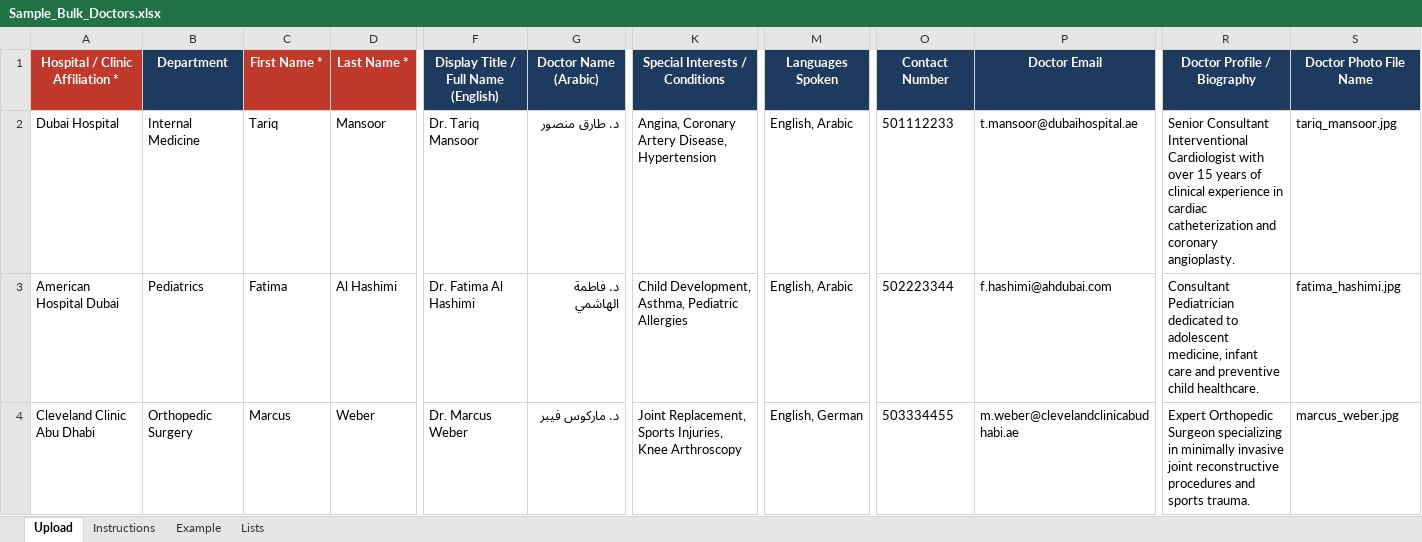
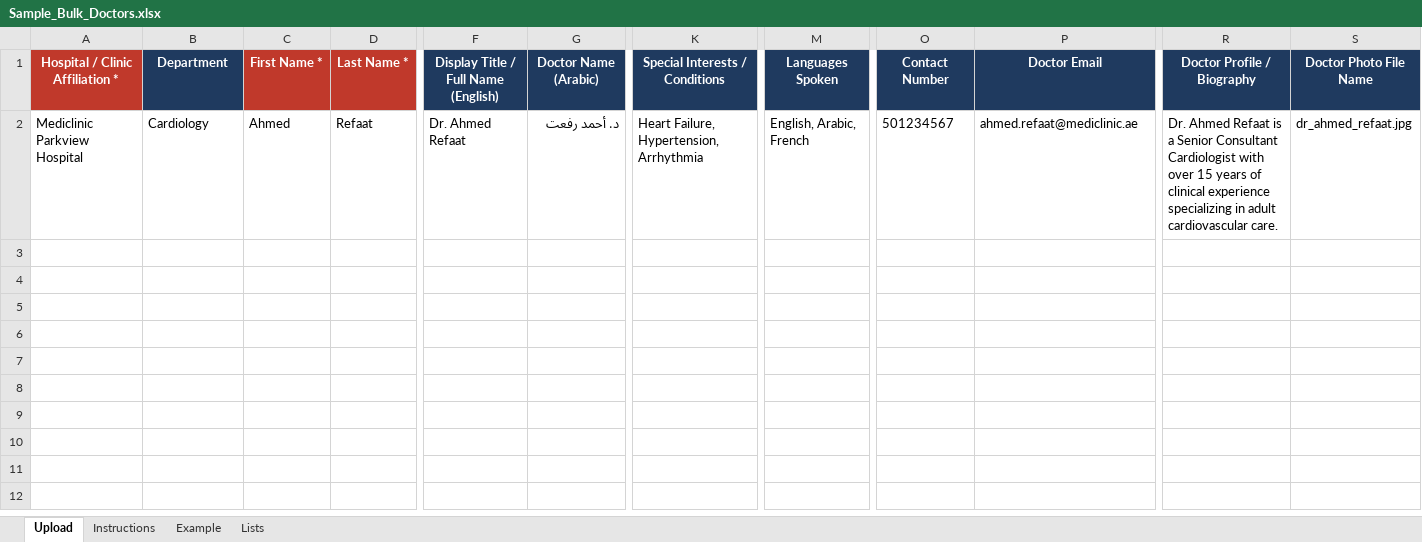
Before and after one commit to ajmal-mubarak/meetadr, an Excel workbook: frontend/public/templates/Sample_Bulk_Doctors.xlsx, sheet Upload, drawn as a sheet; only a part is shown, gaps mark what is left out; values as stored, in another font and other column widths than the file's, no borders; rows hold the shown columns only; the diff covers the shown part only; the diff names each change by its address in the sheet, - before the commit and + after, or states it on an @@ line.

```diff
--- a/frontend/public/templates/Sample_Bulk_Doctors.xlsx (sheet Upload)
+++ b/frontend/public/templates/Sample_Bulk_Doctors.xlsx (sheet Upload)
-A2 (Hospital / Clinic Affiliation *): Dubai Hospital
+A2 (Hospital / Clinic Affiliation *): Mediclinic Parkview Hospital
-B2 (Department): Internal Medicine
+B2 (Department): Cardiology
-C2 (First Name *): Tariq
+C2 (First Name *): Ahmed
-D2 (Last Name *): Mansoor
+D2 (Last Name *): Refaat
-F2: Dr. Tariq Mansoor
+F2: Dr. Ahmed Refaat
-G2 (Doctor Name (Arabic)): د. طارق منصور
+G2 (Doctor Name (Arabic)): د. أحمد رفعت
-K2 (Special Interests / Conditions): Angina, Coronary Artery Disease, Hypertension
+K2 (Special Interests / Conditions): Heart Failure, Hypertension, Arrhythmia
-M2 (Languages Spoken): English, Arabic
+M2 (Languages Spoken): English, Arabic, French
-O2 (Contact Number): 501112233
+O2 (Contact Number): 501234567
-P2 (Doctor Email): t.mansoor@dubaihospital.ae
+P2 (Doctor Email): ahmed.refaat@mediclinic.ae
-R2 (Doctor Profile / Biography): Senior Consultant Interventional Cardiologist with over 15 years of clinical experience in cardiac catheterization and coronary angioplasty.
+R2 (Doctor Profile / Biography): Dr. Ahmed Refaat is a Senior Consultant Cardiologist with over 15 years of clinical experience specializing in adult cardiovascular care.
-S2 (Doctor Photo File Name): tariq_mansoor.jpg
+S2 (Doctor Photo File Name): dr_ahmed_refaat.jpg
-row 3: American Hospital Dubai | Pediatrics | Fatima | Al Hashimi | Dr. Fatima Al Hashimi | د. فاطمة الهاشمي | Child Development, Asthma, Pediatric Allergies | English, Arabic | 502223344 | f.hashimi@ahdubai.com | Consultant Pediatrician dedicated to adolescent medicine, infant care and preventive child healthcare. | fatima_hashimi.jpg
-row 4: Cleveland Clinic Abu Dhabi | Orthopedic Surgery | Marcus | Weber | Dr. Marcus Weber | د. ماركوس فيبر | Joint Replacement, Sports Injuries, Knee Arthroscopy | English, German | 503334455 | m.weber@clevelandclinicabudhabi.ae | Expert Orthopedic Surgeon specializing in minimally invasive joint reconstructive procedures and sports trauma. | marcus_weber.jpg
```
Also changed, not shown: 1 edited cell elsewhere in this sheet, Hospital Template.xlsx, Sample_Bulk_Hospitals.xlsx, 14 other files.
